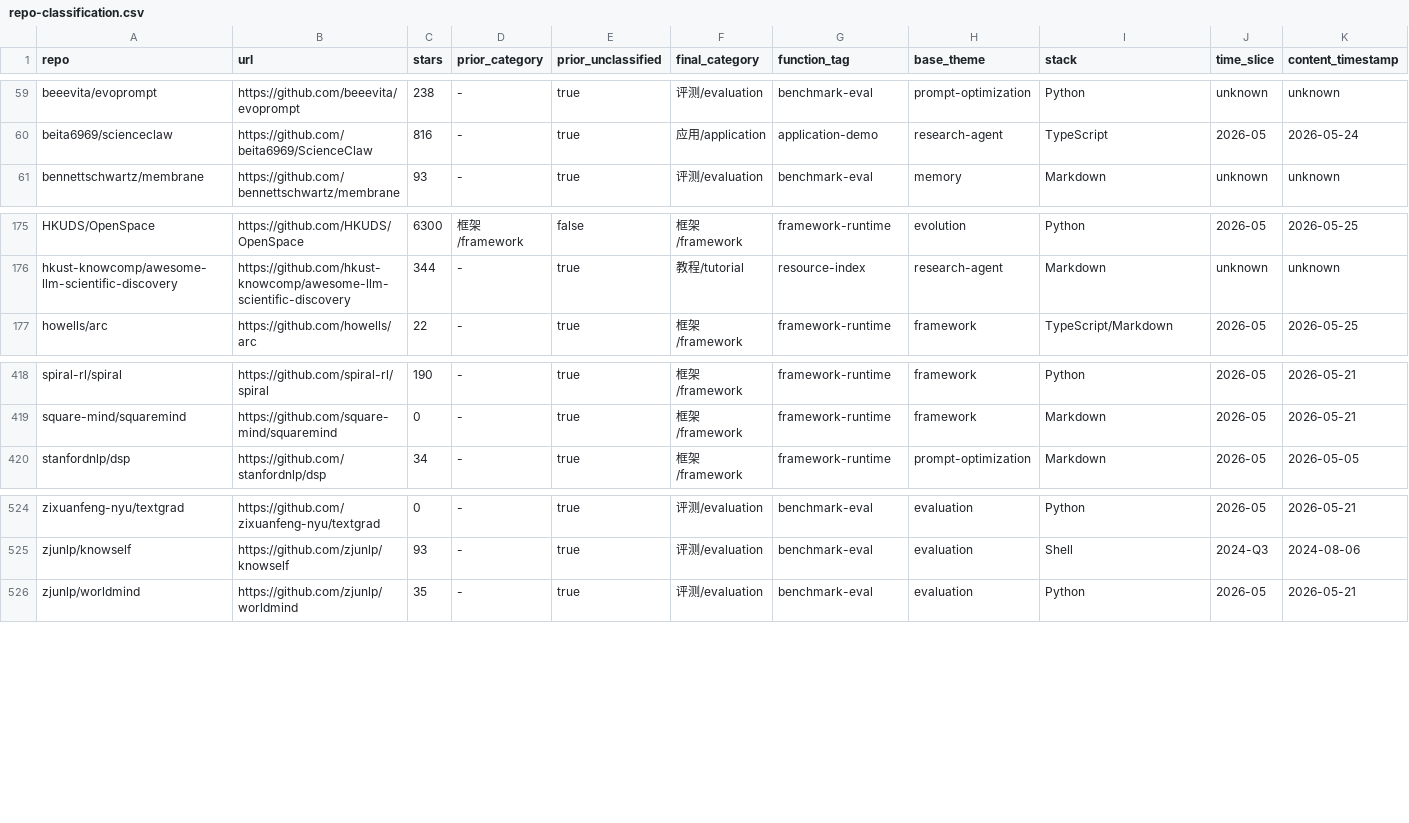
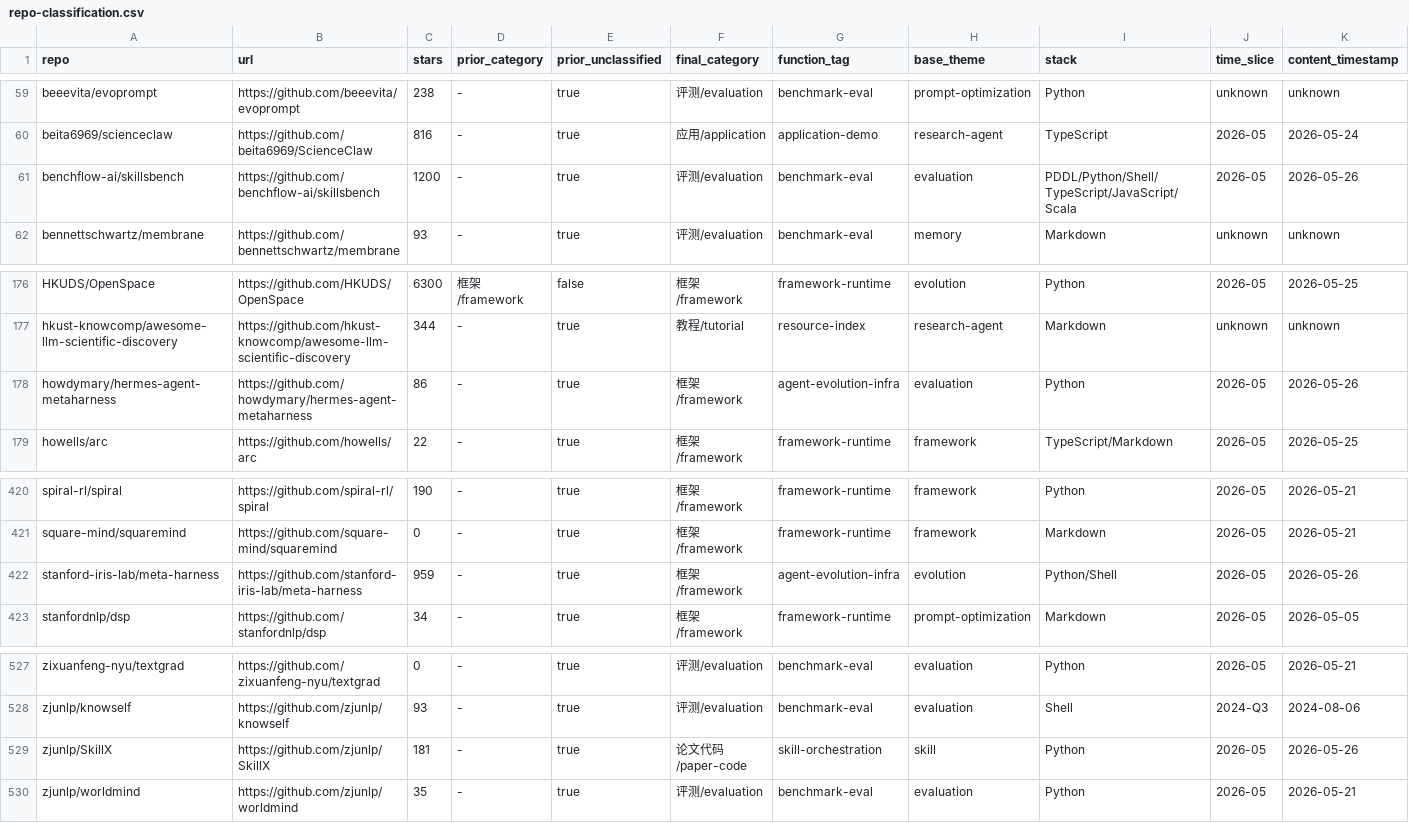
Before and after one commit to Shiyao-Huang/awesome-agent-evolution, a CSV file: research/repo-classification.csv, drawn as a sheet; only a part is shown, gaps mark what is left out; rows hold the shown columns only; the diff names each change by its address in the sheet, - before the commit and + after, or states it on an @@ line.

Commit message:
hourly: add 4 harness/skill benchmark repos and sync metadata surfaces

```diff
--- a/research/repo-classification.csv
+++ b/research/repo-classification.csv
+row 61: benchflow-ai/skillsbench | https://github.com/benchflow-ai/skillsbench | 1200 | - | true | 评测/evaluation | benchmark-eval | evaluation | PDDL/Python/Shell/TypeScript/JavaScript/Scala | 2026-05 | 2026-05-26
+row 178: howdymary/hermes-agent-metaharness | https://github.com/howdymary/hermes-agent-metaharness | 86 | - | true | 框架/framework | agent-evolution-infra | evaluation | Python | 2026-05 | 2026-05-26
+row 422: stanford-iris-lab/meta-harness | https://github.com/stanford-iris-lab/meta-harness | 959 | - | true | 框架/framework | agent-evolution-infra | evolution | Python/Shell | 2026-05 | 2026-05-26
+row 529: zjunlp/SkillX | https://github.com/zjunlp/SkillX | 181 | - | true | 论文代码/paper-code | skill-orchestration | skill | Python | 2026-05 | 2026-05-26
```
Also changed, not shown: 39 other files.
